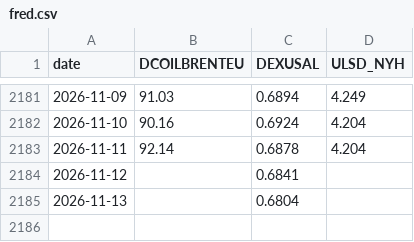
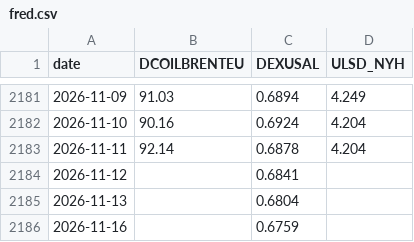
Before and after one commit to nathann2997/Bowser, a CSV file: store/fred.csv, drawn as a sheet; only a part is shown, gaps mark what is left out; the diff names each change by its address in the sheet, - before the commit and + after, or states it on an @@ line.

```diff
--- a/store/fred.csv
+++ b/store/fred.csv
+row 2186: 2026-11-16 |  | 0.6759
```
Also changed, not shown: 3 other files.
